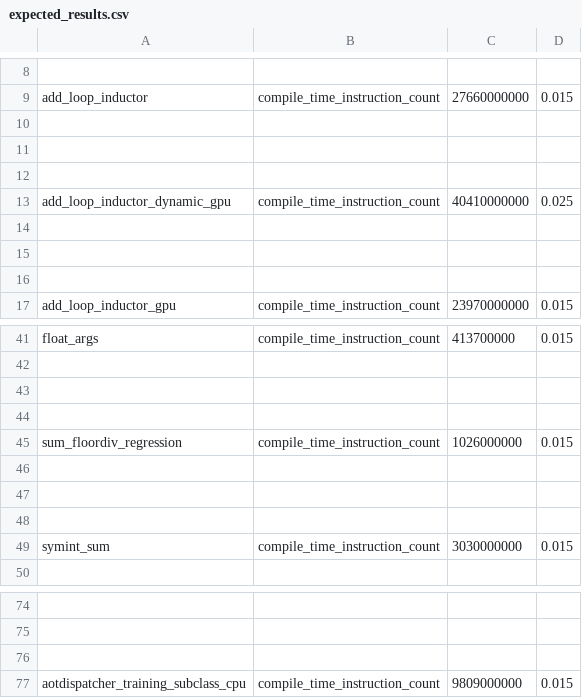
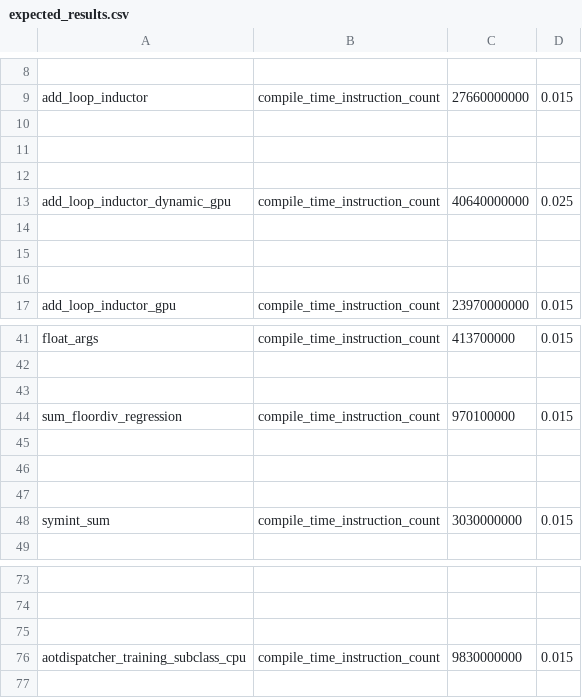
Before and after one commit to Szebebnigblack/pytorch, a CSV file: benchmarks/dynamo/pr_time_benchmarks/expected_results.csv, drawn as a sheet; only a part is shown, gaps mark what is left out; removed rows and columns are numbered as before the commit, all else as after; the diff names each change by its address in the sheet, - before the commit and + after, or states it on an @@ line.

Commit message:
refresh results of benchmarks (#149936)
while the test was disabled, I put a fix but another win change landed before the test was restored
to it stayed disabled.
<img width="698" alt="Screenshot 2025-03-24 at 6 26 36 PM" src="https://github.com/user-attachments/assets/2713c685-aee2-4dea-9a6c-cad01ef575cd" />
caused by
https://github.com/pytorch/pytorch/pull/149295

Pull Request resolved: https://github.com/pytorch/pytorch/pull/149936
Approved by: https://github.com/bobrenjc93

```diff
--- a/benchmarks/dynamo/pr_time_benchmarks/expected_results.csv
+++ b/benchmarks/dynamo/pr_time_benchmarks/expected_results.csv
-C13: 40410000000
+C13: 40640000000
-row 44: (empty)
-C44: 1026000000
+C44: 970100000
-C76: 9809000000
+C76: 9830000000
```
